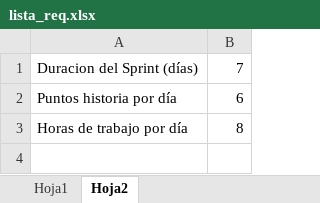
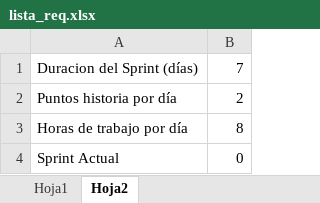
Before and after one commit to AlejandroTorreblanca/TFG, an Excel workbook: TFG/lista_req.xlsx, sheet Hoja2, drawn as a sheet; values as stored, in another font and other column widths than the file's, no borders; the diff names each change by its address in the sheet, - before the commit and + after, or states it on an @@ line.

```diff
--- a/TFG/lista_req.xlsx (sheet Hoja2)
+++ b/TFG/lista_req.xlsx (sheet Hoja2)
-B2: 6
+B2: 2
+row 4: Sprint Actual | 0
```
Also changed, not shown: sheet Hoja1, 21 other files.
